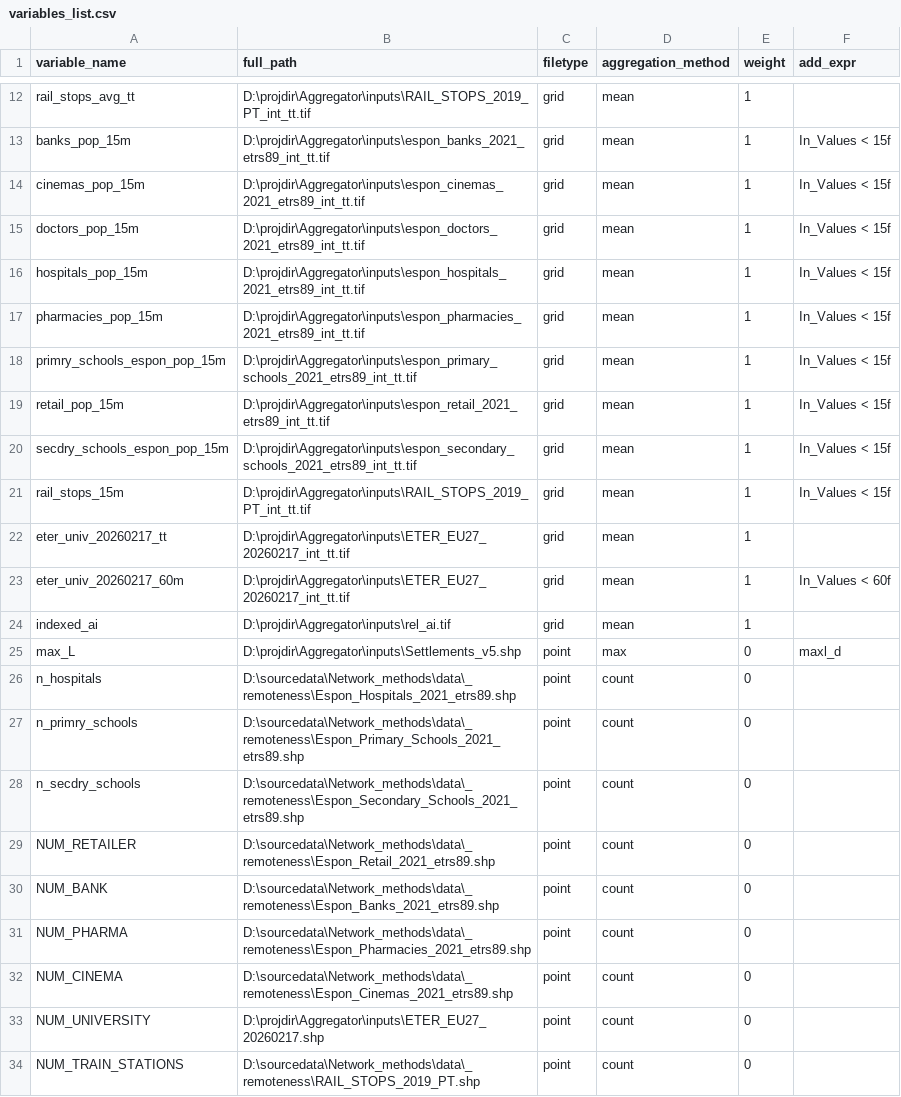
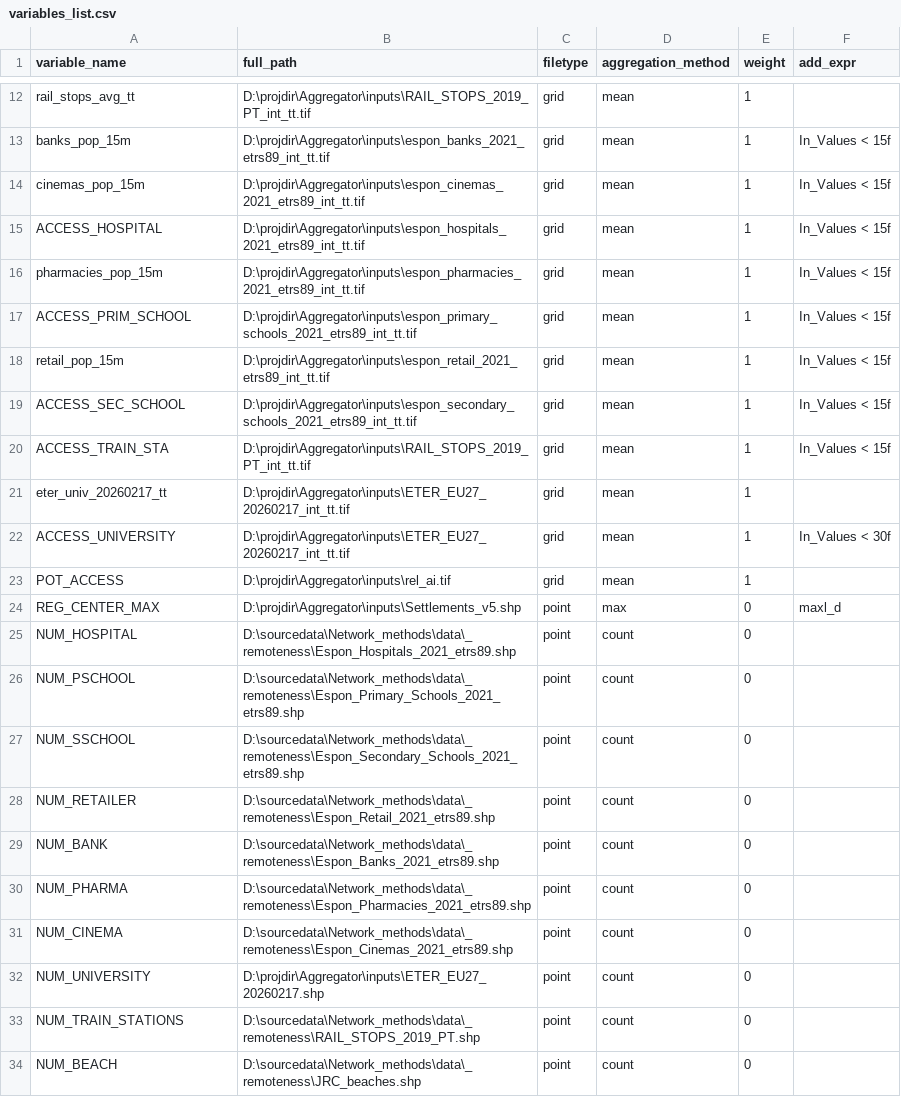
Before and after one commit to cjacobscrisioni/Aggregator, a CSV file: variables_list.csv, drawn as a sheet; only a part is shown, gaps mark what is left out.

Commit message:
Variable name changes to be consistent with Mert's input sheet
Addition of beaches count

```diff
--- a/variables_list.csv
+++ b/variables_list.csv
@@ -14,16 +14,15 @@ banks_pop_15m;D:\projdir\Aggregator\inputs\espon_banks_2021_etrs89_int_tt.tif;gr
 cinemas_pop_15m;D:\projdir\Aggregator\inputs\espon_cinemas_2021_etrs89_int_tt.tif;grid; mean;1;In_Values < 15f
-doctors_pop_15m;D:\projdir\Aggregator\inputs\espon_doctors_2021_etrs89_int_tt.tif;grid; mean;1;In_Values < 15f
-hospitals_pop_15m;D:\projdir\Aggregator\inputs\espon_hospitals_2021_etrs89_int_tt.tif;grid; mean;1;In_Values < 15f
+ACCESS_HOSPITAL;D:\projdir\Aggregator\inputs\espon_hospitals_2021_etrs89_int_tt.tif;grid; mean;1;In_Values < 15f
 pharmacies_pop_15m;D:\projdir\Aggregator\inputs\espon_pharmacies_2021_etrs89_int_tt.tif;grid; mean;1;In_Values < 15f
-primry_schools_espon_pop_15m;D:\projdir\Aggregator\inputs\espon_primary_schools_2021_etrs89_int_tt.tif;grid; mean;1;In_Values < 15f
+ACCESS_PRIM_SCHOOL;D:\projdir\Aggregator\inputs\espon_primary_schools_2021_etrs89_int_tt.tif;grid; mean;1;In_Values < 15f
 retail_pop_15m;D:\projdir\Aggregator\inputs\espon_retail_2021_etrs89_int_tt.tif;grid; mean;1;In_Values < 15f
-secdry_schools_espon_pop_15m;D:\projdir\Aggregator\inputs\espon_secondary_schools_2021_etrs89_int_tt.tif;grid; mean;1;In_Values < 15f
-rail_stops_15m;D:\projdir\Aggregator\inputs\RAIL_STOPS_2019_PT_int_tt.tif;grid;mean;1;In_Values < 15f
+ACCESS_SEC_SCHOOL;D:\projdir\Aggregator\inputs\espon_secondary_schools_2021_etrs89_int_tt.tif;grid; mean;1;In_Values < 15f
+ACCESS_TRAIN_STA;D:\projdir\Aggregator\inputs\RAIL_STOPS_2019_PT_int_tt.tif;grid;mean;1;In_Values < 15f
 eter_univ_20260217_tt;D:\projdir\Aggregator\inputs\ETER_EU27_20260217_int_tt.tif;grid;mean;1;
-eter_univ_20260217_60m;D:\projdir\Aggregator\inputs\ETER_EU27_20260217_int_tt.tif;grid;mean;1;In_Values < 60f
-indexed_ai;D:\projdir\Aggregator\inputs\rel_ai.tif;grid;mean;1;
-max_L;D:\projdir\Aggregator\inputs\Settlements_v5.shp;point;max;0;maxl_d
-n_hospitals;D:\sourcedata\Network_methods\data\_remoteness\Espon_Hospitals_2021_etrs89.shp;point;count;0;
-n_primry_schools;D:\sourcedata\Network_methods\data\_remoteness\Espon_Primary_Schools_2021_etrs89.shp;point;count;0;
-n_secdry_schools;D:\sourcedata\Network_methods\data\_remoteness\Espon_Secondary_Schools_2021_etrs89.shp;point;count;0;
+ACCESS_UNIVERSITY;D:\projdir\Aggregator\inputs\ETER_EU27_20260217_int_tt.tif;grid;mean;1;In_Values < 30f
+POT_ACCESS;D:\projdir\Aggregator\inputs\rel_ai.tif;grid;mean;1;
+REG_CENTER_MAX;D:\projdir\Aggregator\inputs\Settlements_v5.shp;point;max;0;maxl_d
+NUM_HOSPITAL;D:\sourcedata\Network_methods\data\_remoteness\Espon_Hospitals_2021_etrs89.shp;point;count;0;
+NUM_PSCHOOL;D:\sourcedata\Network_methods\data\_remoteness\Espon_Primary_Schools_2021_etrs89.shp;point;count;0;
+NUM_SSCHOOL;D:\sourcedata\Network_methods\data\_remoteness\Espon_Secondary_Schools_2021_etrs89.shp;point;count;0;
 NUM_RETAILER;D:\sourcedata\Network_methods\data\_remoteness\Espon_Retail_2021_etrs89.shp;point;count;0;
@@ -34 +33,2 @@ NUM_UNIVERSITY;D:\projdir\Aggregator\inputs\ETER_EU27_20260217.shp;point;count;0
 NUM_TRAIN_STATIONS;D:\sourcedata\Network_methods\data\_remoteness\RAIL_STOPS_2019_PT.shp;point;count;0;
+NUM_BEACH;D:\sourcedata\Network_methods\data\_remoteness\JRC_beaches.shp;point;count;0;
```
